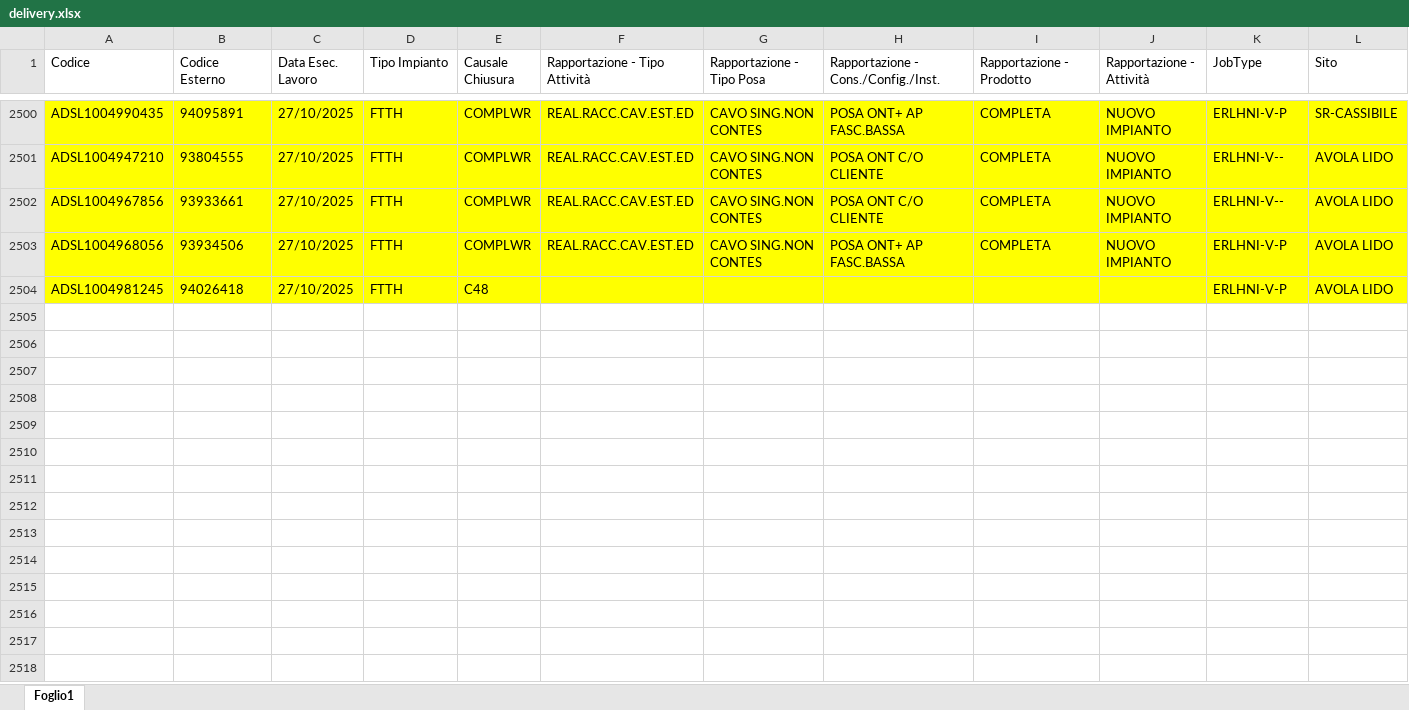
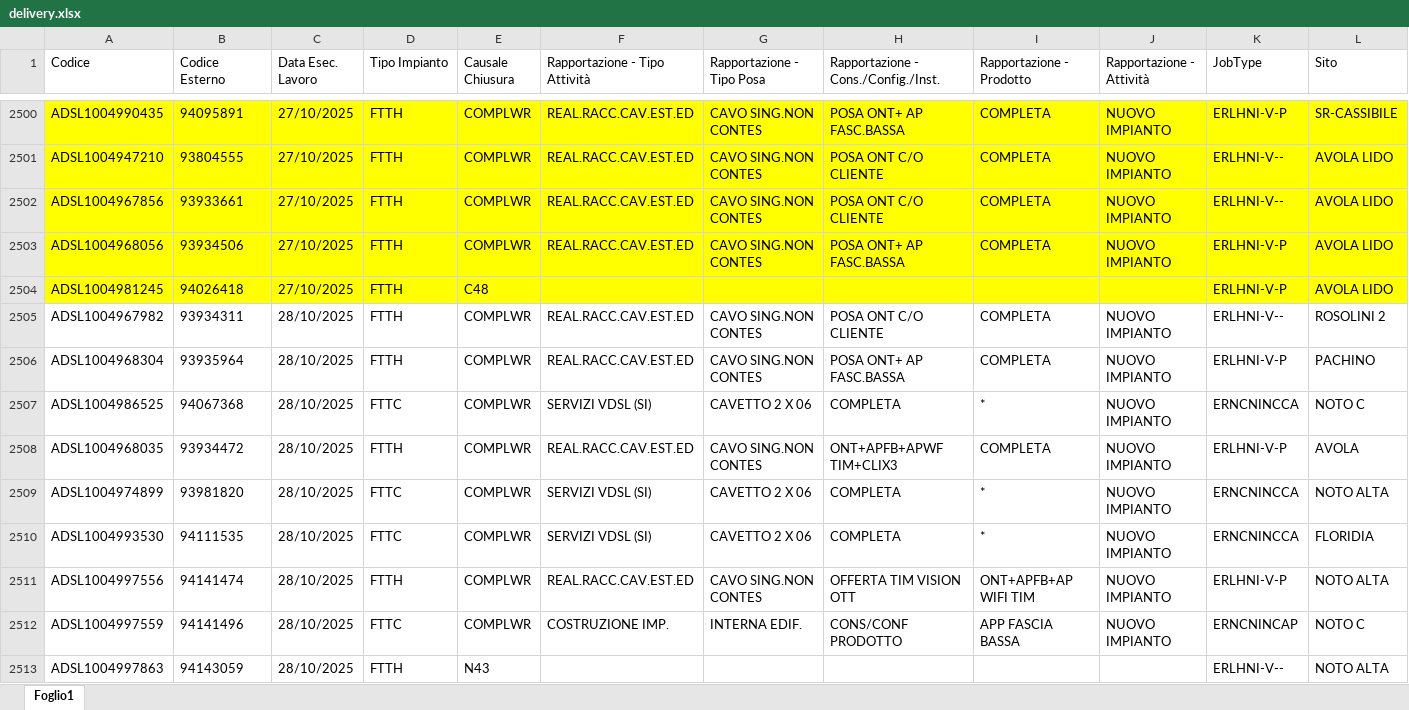
Before and after one commit to lbianco11197/Avanzamento-Delivery, an Excel workbook: delivery.xlsx, sheet Foglio1, drawn as a sheet; only a part is shown, gaps mark what is left out; values as stored, in another font and other column widths than the file's, no borders; rows hold the shown columns only; the diff covers the shown part only; the diff names each change by its address in the sheet, - before the commit and + after, or states it on an @@ line.

Commit message:
Aggiornato delivery.xlsx da lbianco via Streamlit

```diff
--- a/delivery.xlsx (sheet Foglio1)
+++ b/delivery.xlsx (sheet Foglio1)
+row 2505: ADSL1004967982 | 93934311 | 28/10/2025 | FTTH | COMPLWR | REAL.RACC.CAV.EST.ED | CAVO SING.NON CONTES | POSA ONT C/O CLIENTE | COMPLETA | NUOVO IMPIANTO | ERLHNI-V-- | ROSOLINI 2
+row 2506: ADSL1004968304 | 93935964 | 28/10/2025 | FTTH | COMPLWR | REAL.RACC.CAV.EST.ED | CAVO SING.NON CONTES | POSA ONT+ AP FASC.BASSA | COMPLETA | NUOVO IMPIANTO | ERLHNI-V-P | PACHINO
+row 2507: ADSL1004986525 | 94067368 | 28/10/2025 | FTTC | COMPLWR | SERVIZI VDSL (SI) | CAVETTO 2 X 06 | COMPLETA | * | NUOVO IMPIANTO | ERNCNINCCA | NOTO C
+row 2508: ADSL1004968035 | 93934472 | 28/10/2025 | FTTH | COMPLWR | REAL.RACC.CAV.EST.ED | CAVO SING.NON CONTES | ONT+APFB+APWF TIM+CLIX3 | COMPLETA | NUOVO IMPIANTO | ERLHNI-V-P | AVOLA
+row 2509: ADSL1004974899 | 93981820 | 28/10/2025 | FTTC | COMPLWR | SERVIZI VDSL (SI) | CAVETTO 2 X 06 | COMPLETA | * | NUOVO IMPIANTO | ERNCNINCCA | NOTO ALTA
+row 2510: ADSL1004993530 | 94111535 | 28/10/2025 | FTTC | COMPLWR | SERVIZI VDSL (SI) | CAVETTO 2 X 06 | COMPLETA | * | NUOVO IMPIANTO | ERNCNINCCA | FLORIDIA
+row 2511: ADSL1004997556 | 94141474 | 28/10/2025 | FTTH | COMPLWR | REAL.RACC.CAV.EST.ED | CAVO SING.NON CONTES | OFFERTA TIM VISION OTT | ONT+APFB+AP WIFI TIM | NUOVO IMPIANTO | ERLHNI-V-P | NOTO ALTA
+row 2512: ADSL1004997559 | 94141496 | 28/10/2025 | FTTC | COMPLWR | COSTRUZIONE IMP. | INTERNA EDIF. | CONS/CONF PRODOTTO | APP FASCIA BASSA | NUOVO IMPIANTO | ERNCNINCAP | NOTO C
+row 2513: ADSL1004997863 | 94143059 | 28/10/2025 | FTTH | N43 |  |  |  |  |  | ERLHNI-V-- | NOTO ALTA
```
Also changed, not shown: 37 added rows elsewhere in this sheet.
